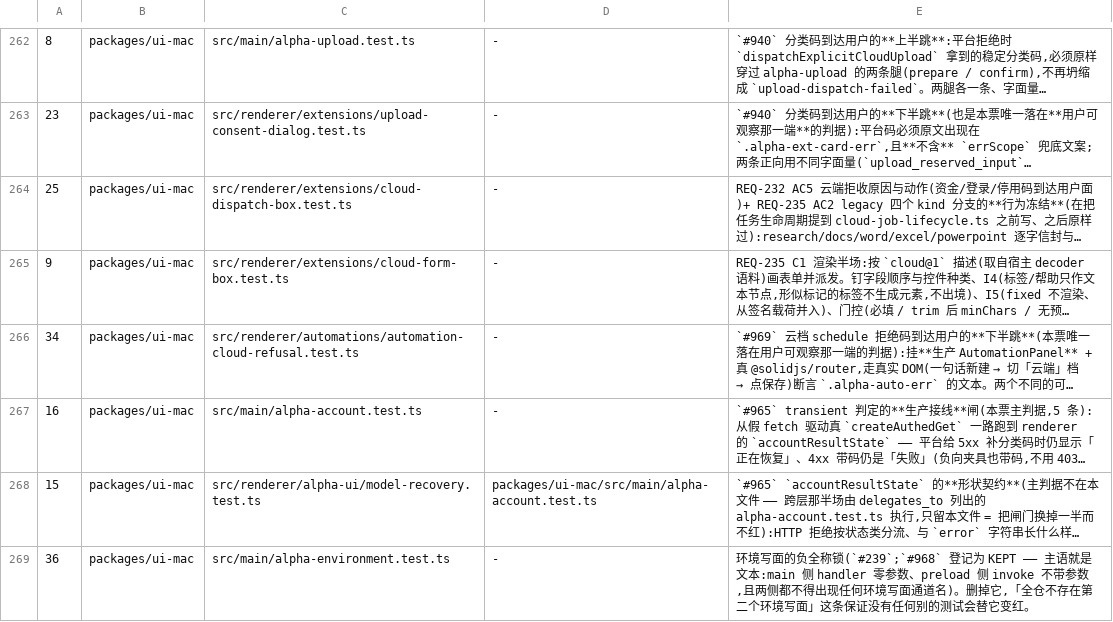
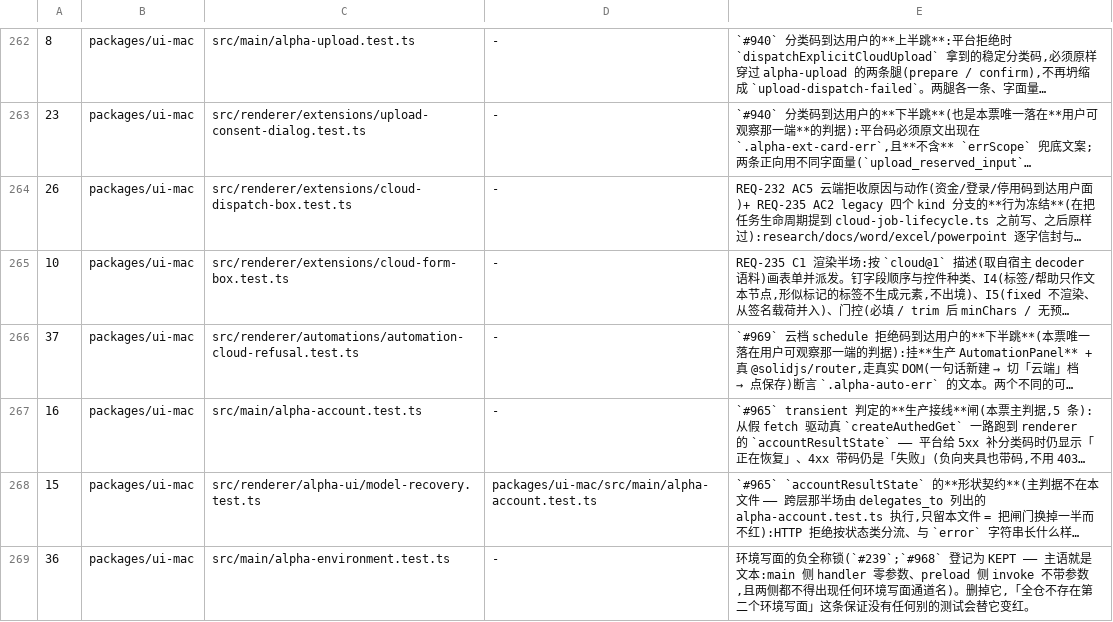
Before and after one commit to jinjunnn/alpha-code, a TSV file: scripts/gate-files.tsv, drawn as a sheet; only a part is shown, gaps mark what is left out; long unchanged cells end in …; the diff names each change by its address in the sheet, - before the commit and + after, or states it on an @@ line.

```diff
--- a/scripts/gate-files.tsv
+++ b/scripts/gate-files.tsv
-A264: 25
+A264: 26
-A265: 9
+A265: 10
-A266: 34
+A266: 37
```
